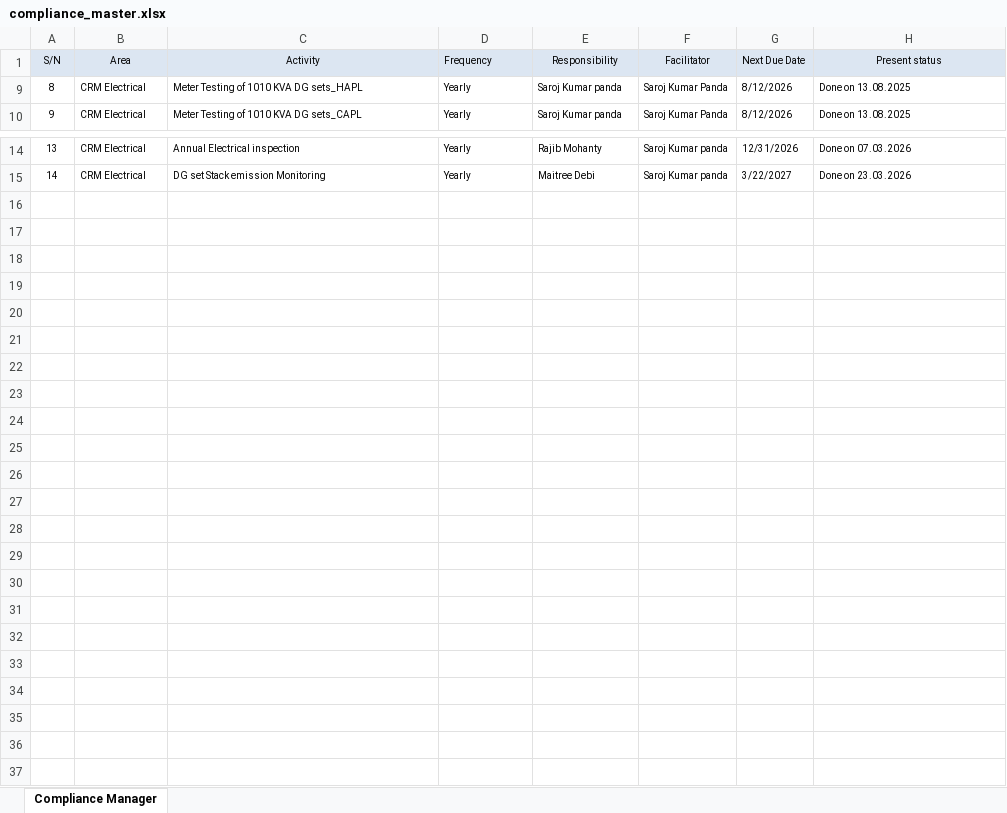
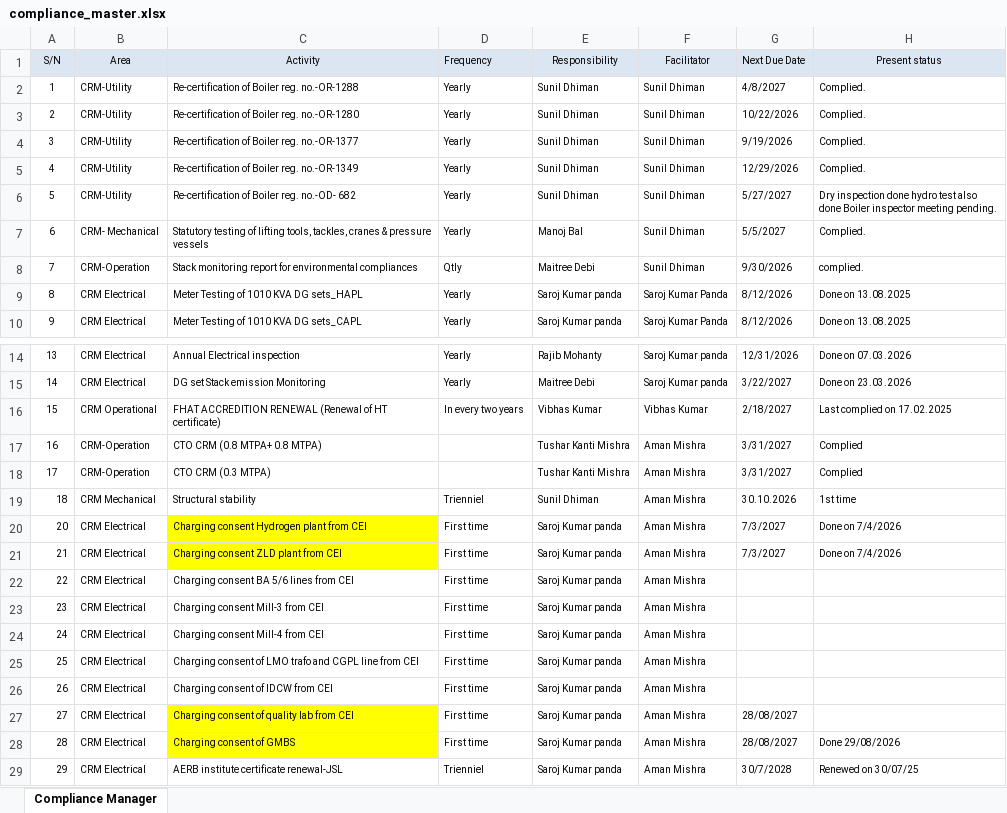
Before and after one commit to Ruchi11092002/CRM-COMPLIANCE-PORTAL, an Excel workbook: Data/compliance_master.xlsx, sheet Compliance Manager, drawn as a sheet; only a part is shown, gaps mark what is left out; values as stored, in another font and other column widths than the file's, no borders; ↵ is a line break in a cell; the diff names each change by its address in the sheet, - before the commit and + after, or states it on an @@ line.

Commit message:
Auto-sync compliance_master.xlsx from OneDrive

```diff
--- a/Data/compliance_master.xlsx (sheet Compliance Manager)
+++ b/Data/compliance_master.xlsx (sheet Compliance Manager)
@@ row 2 unhidden: 1 | CRM-Utility | Re-certification of Boiler reg. no.-OR-1288 | Yearly | Sunil Dhiman | Sunil Dhiman | 4/8/2027 | Complied. @@
@@ row 3 unhidden: 2 | CRM-Utility | Re-certification of Boiler reg. no.-OR-1280 | Yearly | Sunil Dhiman | Sunil Dhiman | 10/22/2026 | Complied. @@
@@ row 4 unhidden: 3 | CRM-Utility | Re-certification of Boiler reg. no.-OR-1377 | Yearly | Sunil Dhiman | Sunil Dhiman | 9/19/2026 | Complied. @@
@@ row 5 unhidden: 4 | CRM-Utility | Re-certification of Boiler reg. no.-OR-1349 | Yearly | Sunil Dhiman | Sunil Dhiman | 12/29/2026 | Complied. @@
@@ row 6 unhidden: 5 | CRM-Utility | Re-certification of Boiler reg. no.-OD- 682 | Yearly | Sunil Dhiman | Sunil Dhiman | 5/27/2027 | Dry inspection done hydro test also ↵ done Boiler inspector meeting pending. @@
@@ row 7 unhidden: 6 | CRM- Mechanical | Statutory testing of lifting tools, tackles, cranes & pressure vessels | Yearly | Manoj Bal | Sunil Dhiman | 5/5/2027 | Complied. @@
@@ row 8 unhidden: 7 | CRM-Operation | Stack monitoring report for environmental compliances | Qtly | Maitree Debi | Sunil Dhiman | 9/30/2026 | complied. @@
@@ row 16 unhidden: 15 | CRM Operational | FHAT ACCREDITION RENEWAL (Renewal of HT certificate) | In every two years | Vibhas Kumar | Vibhas Kumar | 2/18/2027 | Last complied on 17.02.2025 @@
@@ row 17 unhidden: 16 | CRM-Operation | CTO CRM (0.8 MTPA+ 0.8 MTPA) |  | Tushar Kanti Mishra | Aman Mishra | 3/31/2027 | Complied @@
@@ row 18 unhidden: 17 | CRM-Operation | CTO CRM (0.3 MTPA) |  | Tushar Kanti Mishra | Aman Mishra | 3/31/2027 | Complied @@
@@ row 19 unhidden: 18 | CRM Mechanical | Structural stability | Trienniel | Sunil Dhiman | Aman Mishra | 30.10.2026 | 1st time @@
@@ row 20 unhidden: 20 | CRM Electrical | Charging consent Hydrogen plant from CEI | First time | Saroj Kumar panda | Aman Mishra | 7/3/2027 | Done on 7/4/2026 @@
@@ row 21 unhidden: 21 | CRM Electrical | Charging consent ZLD plant from CEI | First time | Saroj Kumar panda | Aman Mishra | 7/3/2027 | Done on 7/4/2026 @@
@@ row 22 unhidden: 22 | CRM Electrical | Charging consent BA 5/6 lines from CEI | First time | Saroj Kumar panda | Aman Mishra @@
@@ row 23 unhidden: 23 | CRM Electrical | Charging consent Mill-3 from CEI | First time | Saroj Kumar panda | Aman Mishra @@
@@ row 24 unhidden: 24 | CRM Electrical | Charging consent Mill-4 from CEI | First time | Saroj Kumar panda | Aman Mishra @@
@@ row 25 unhidden: 25 | CRM Electrical | Charging consent of LMO trafo and CGPL line from CEI | First time | Saroj Kumar panda | Aman Mishra @@
@@ row 26 unhidden: 26 | CRM Electrical | Charging consent of IDCW from CEI | First time | Saroj Kumar panda | Aman Mishra @@
@@ row 27 unhidden: 27 | CRM Electrical | Charging consent of quality lab from CEI | First time | Saroj Kumar panda | Aman Mishra | 28/08/2027 @@
@@ row 28 unhidden: 28 | CRM Electrical | Charging consent of GMBS | First time | Saroj Kumar panda | Aman Mishra | 28/08/2027 | Done 29/08/2026 @@
@@ row 29 unhidden: 29 | CRM Electrical | AERB institute certificate renewal-JSL | Trienniel | Saroj Kumar panda | Aman Mishra | 30/7/2028 | Renewed on 30/07/25 @@
```
